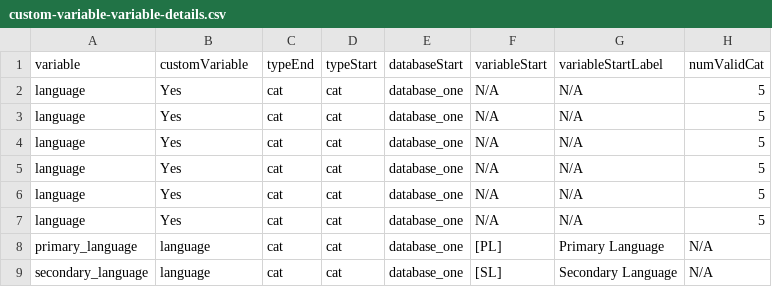
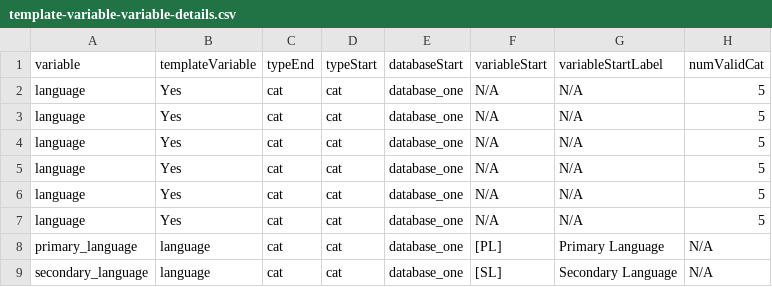
Before and after one commit to Big-Life-Lab/recodeflow, a CSV file: inst/template-variable-variable-details.csv (was assets/vignettes/custom-variables/custom-variable-variable-details.csv), drawn as a sheet; only a part is shown; the diff names each change by its address in the sheet, - before the commit and + after, or states it on an @@ line.

Commit message:
change customVariable to templateVariable
Problem:

- Name customVariable was not specific enough

Solution:

- Replace instances of "custom variable" with "template variable"

Files changed:
- Moved data read in vignette from assets/vignettes/custom-variables/ to inst/
- vignettes/custom-variables.Rmd: replace "custom" with "template", fix typos

```diff
--- a/assets/vignettes/custom-variables/custom-variable-variable-details.csv
+++ b/inst/template-variable-variable-details.csv
-B1: customVariable
+B1: templateVariable
```
Also changed, not shown: 7 other files.
